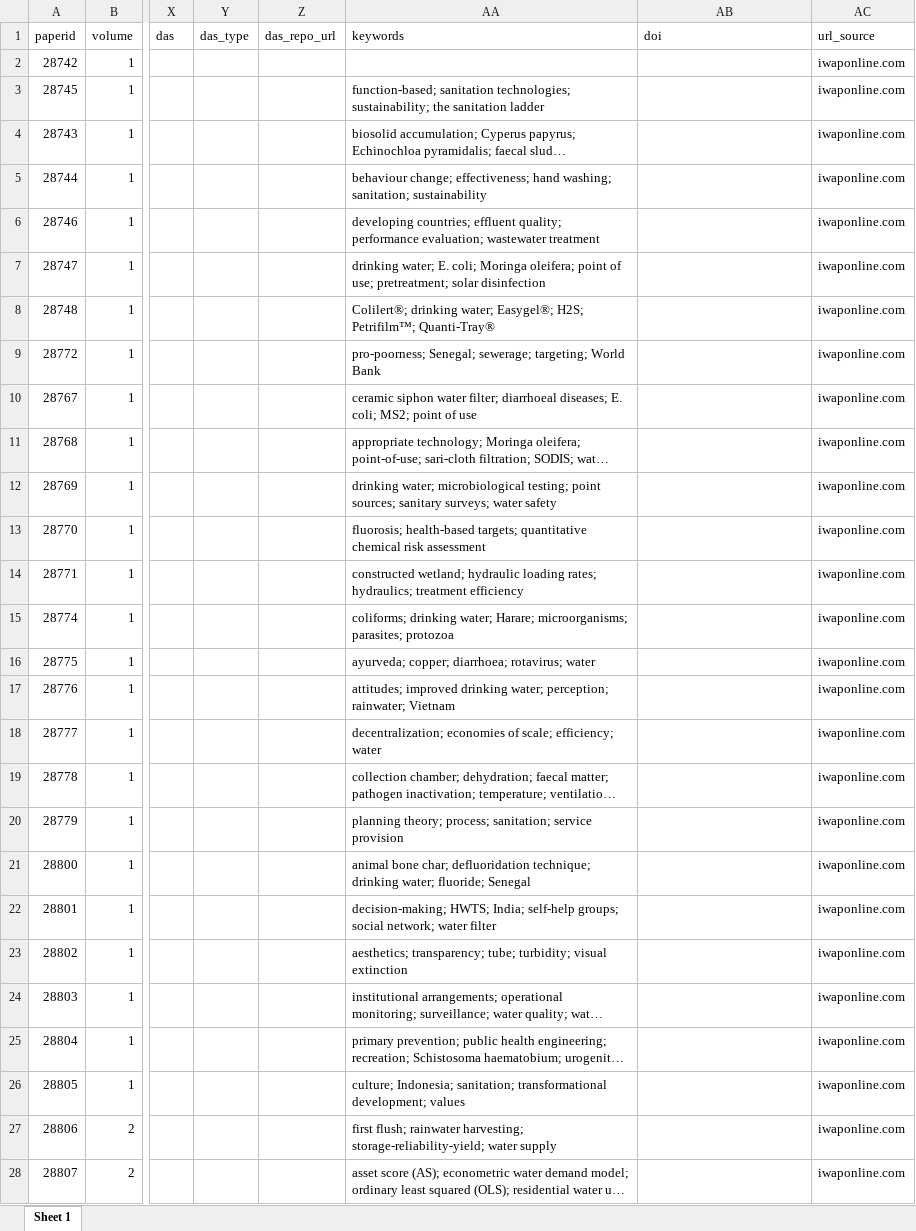
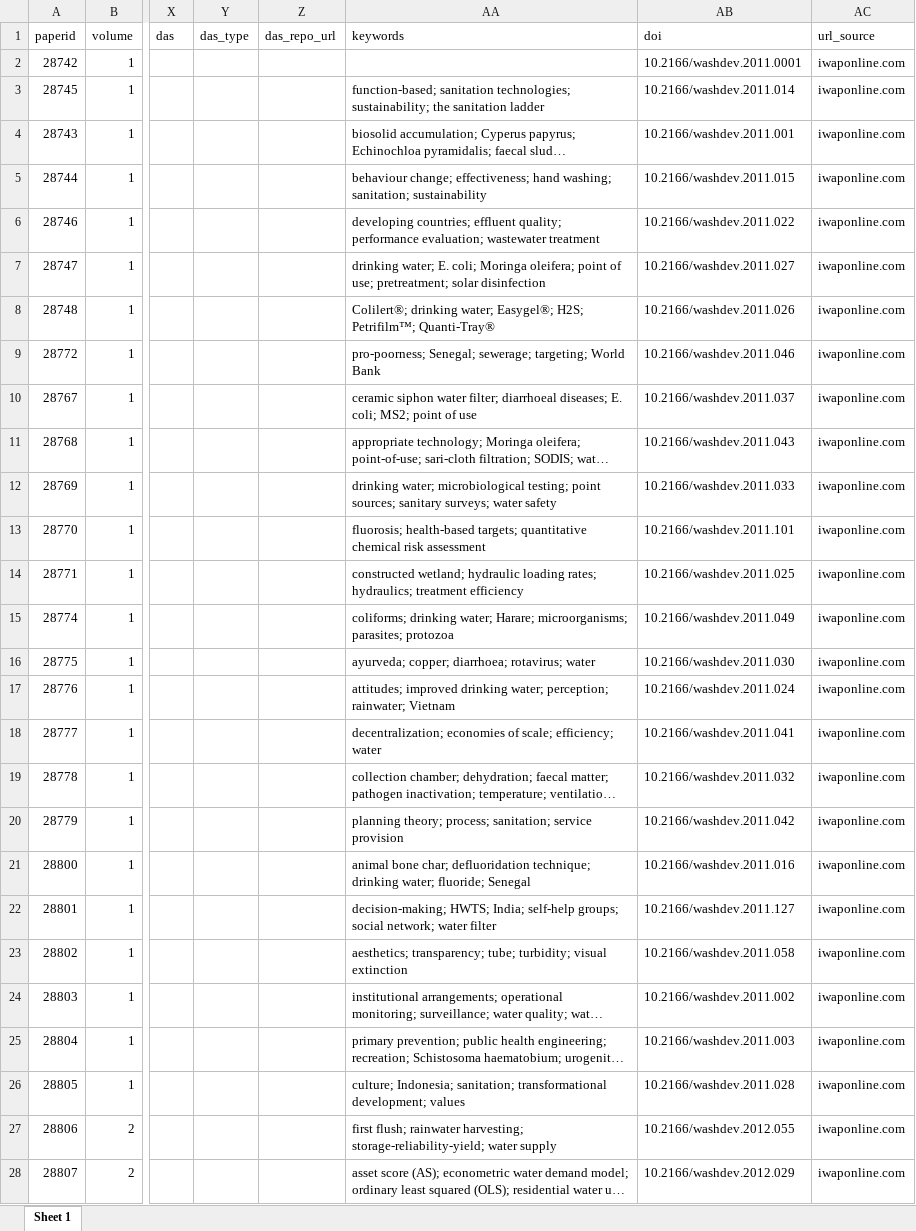
Before and after one commit to openwashdata/washopenresearch, an Excel workbook: inst/extdata/washdev.xlsx, sheet Sheet 1, drawn as a sheet; only a part is shown, gaps mark what is left out; long unchanged cells end in …; values as stored, in another font and other column widths than the file's, no borders; the diff covers the shown part only; the diff names each change by its address in the sheet, - before the commit and + after, or states it on an @@ line.

```diff
--- a/inst/extdata/washdev.xlsx (sheet Sheet 1)
+++ b/inst/extdata/washdev.xlsx (sheet Sheet 1)
-AB2 (doi): (empty)
+AB2 (doi): 10.2166/washdev.2011.0001
-AB3 (doi): (empty)
+AB3 (doi): 10.2166/washdev.2011.014
-AB4 (doi): (empty)
+AB4 (doi): 10.2166/washdev.2011.001
-AB5 (doi): (empty)
+AB5 (doi): 10.2166/washdev.2011.015
-AB6 (doi): (empty)
+AB6 (doi): 10.2166/washdev.2011.022
-AB7 (doi): (empty)
+AB7 (doi): 10.2166/washdev.2011.027
-AB8 (doi): (empty)
+AB8 (doi): 10.2166/washdev.2011.026
-AB9 (doi): (empty)
+AB9 (doi): 10.2166/washdev.2011.046
-AB10 (doi): (empty)
+AB10 (doi): 10.2166/washdev.2011.037
-AB11 (doi): (empty)
+AB11 (doi): 10.2166/washdev.2011.043
-AB12 (doi): (empty)
+AB12 (doi): 10.2166/washdev.2011.033
-AB13 (doi): (empty)
+AB13 (doi): 10.2166/washdev.2011.101
-AB14 (doi): (empty)
+AB14 (doi): 10.2166/washdev.2011.025
-AB15 (doi): (empty)
+AB15 (doi): 10.2166/washdev.2011.049
-AB16 (doi): (empty)
+AB16 (doi): 10.2166/washdev.2011.030
-AB17 (doi): (empty)
+AB17 (doi): 10.2166/washdev.2011.024
-AB18 (doi): (empty)
+AB18 (doi): 10.2166/washdev.2011.041
-AB19 (doi): (empty)
+AB19 (doi): 10.2166/washdev.2011.032
-AB20 (doi): (empty)
+AB20 (doi): 10.2166/washdev.2011.042
-AB21 (doi): (empty)
+AB21 (doi): 10.2166/washdev.2011.016
-AB22 (doi): (empty)
+AB22 (doi): 10.2166/washdev.2011.127
-AB23 (doi): (empty)
+AB23 (doi): 10.2166/washdev.2011.058
-AB24 (doi): (empty)
+AB24 (doi): 10.2166/washdev.2011.002
-AB25 (doi): (empty)
+AB25 (doi): 10.2166/washdev.2011.003
-AB26 (doi): (empty)
+AB26 (doi): 10.2166/washdev.2011.028
-AB27 (doi): (empty)
+AB27 (doi): 10.2166/washdev.2012.055
-AB28 (doi): (empty)
+AB28 (doi): 10.2166/washdev.2012.029
```
Also changed, not shown: 870 edited cells elsewhere in this sheet, inst/extdata/ploswater.xlsx, inst/extdata/uncnewsletter.xlsx, 16 other files.
